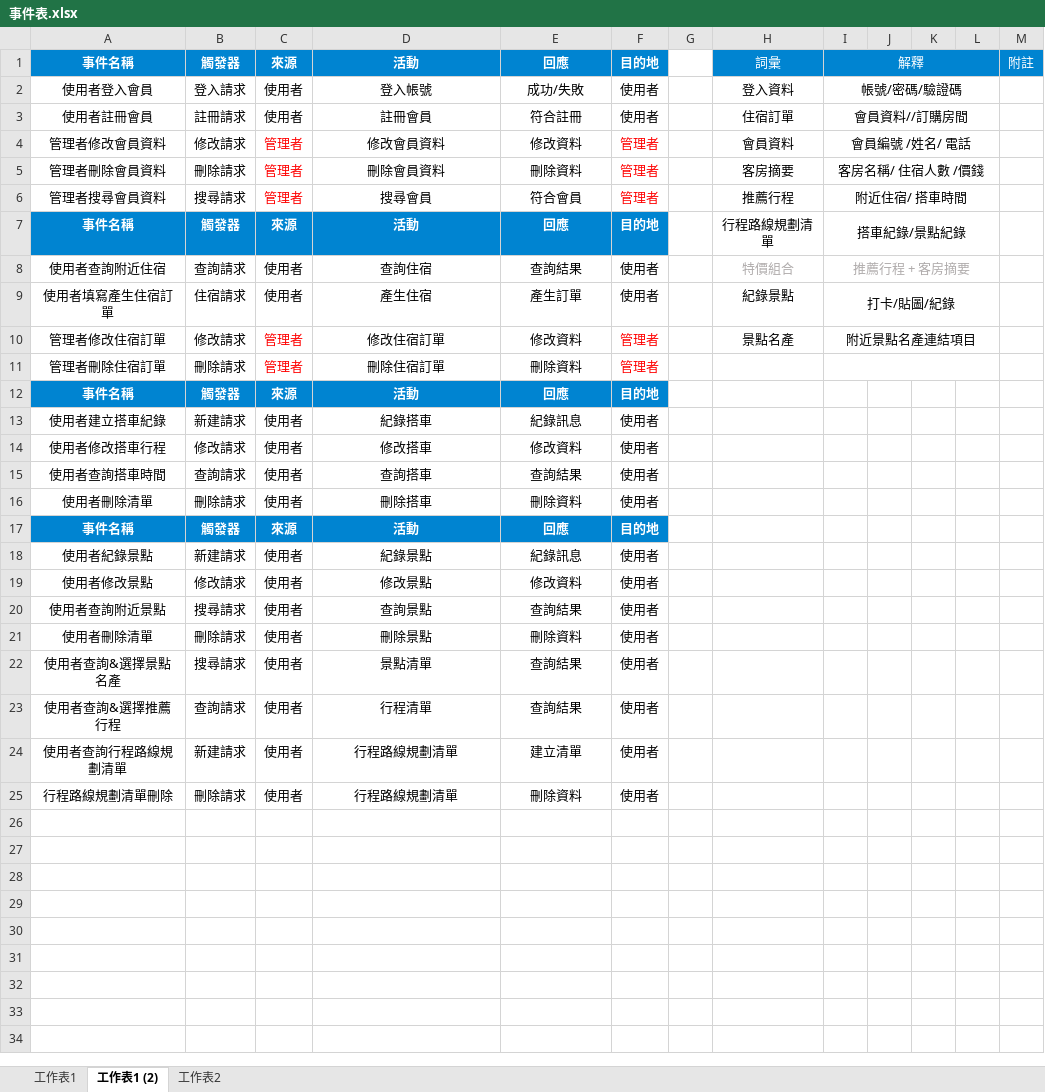
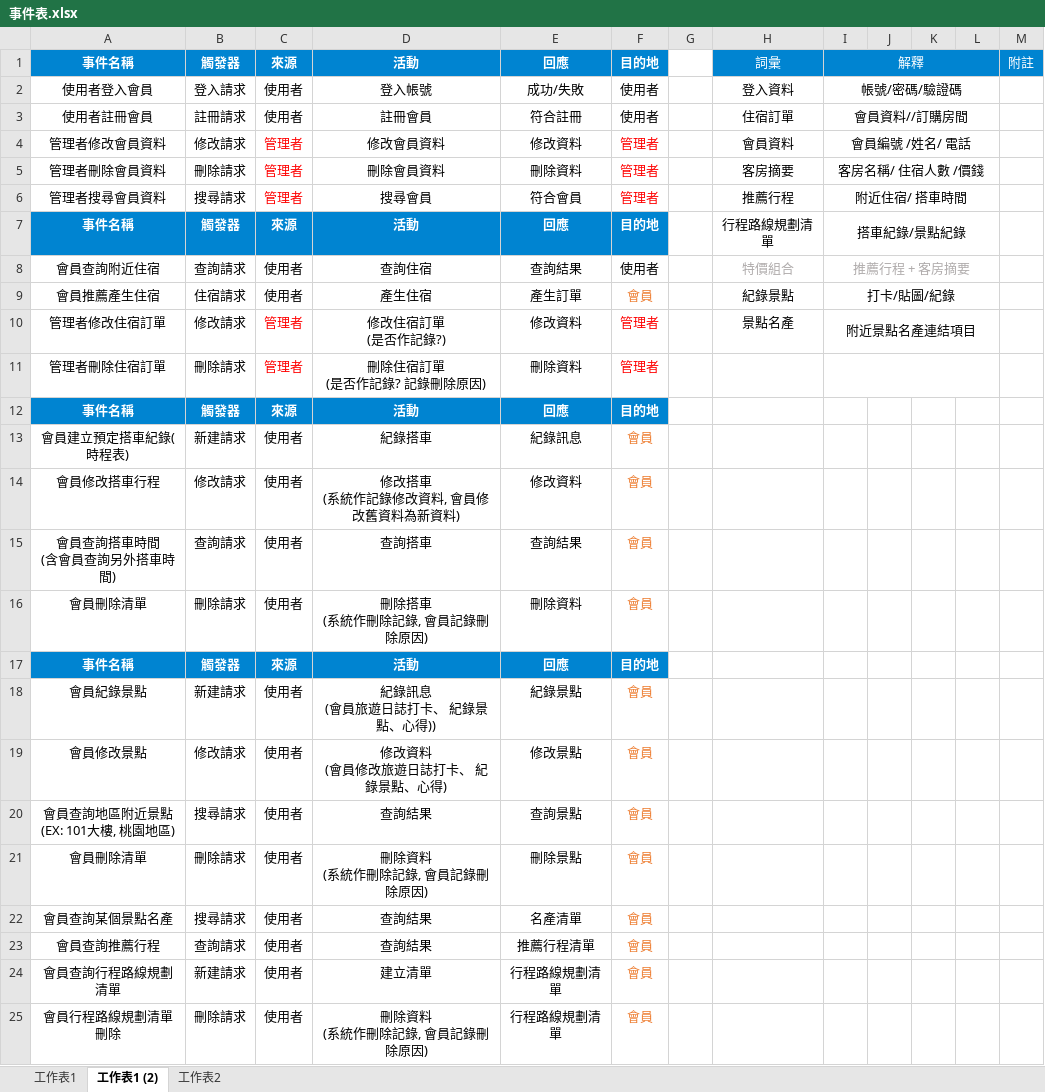
Before and after one commit to hopefuldome/javaclass, an Excel workbook: 專題-報告171124/事件表.xlsx, sheet 工作表1 (2), drawn as a sheet; values as stored, in another font and other column widths than the file's, no borders; removed rows and columns are numbered as before the commit, all else as after; ↵ is a line break in a cell; the diff names each change by its address in the sheet, - before the commit and + after, or states it on an @@ line.

```diff
--- a/專題-報告171124/事件表.xlsx (sheet 工作表1 (2))
+++ b/專題-報告171124/事件表.xlsx (sheet 工作表1 (2))
-A8: 使用者查詢附近住宿
+A8: 會員查詢附近住宿
-A9: 使用者填寫產生住宿訂單
+A9: 會員推薦產生住宿
-F9: 使用者
+F9: 會員
-F9 text colour: black
+F9 text colour: #ED7D31
-D10: 修改住宿訂單
+D10: 修改住宿訂單 ↵ (是否作記錄?)
-D11: 刪除住宿訂單
+D11: 刪除住宿訂單 ↵ (是否作記錄? 記錄刪除原因)
-A13: 使用者建立搭車紀錄
+A13: 會員建立預定搭車紀錄(時程表)
-F13:F16: 使用者
+F13:F16: 會員
-F13:F16 text colour: black
+F13:F16 text colour: #ED7D31
-A14: 使用者修改搭車行程
+A14: 會員修改搭車行程
-D14: 修改搭車
+D14: 修改搭車 ↵ (系統作記錄修改資料, 會員修改舊資料為新資料)
-A15: 使用者查詢搭車時間
+A15: 會員查詢搭車時間 ↵ (含會員查詢另外搭車時間)
-A16: 使用者刪除清單
+A16: 會員刪除清單
-D16: 刪除搭車
+D16: 刪除搭車 ↵ (系統作刪除記錄, 會員記錄刪除原因)
-row 18: 使用者紀錄景點 | 新建請求 | 使用者 | 紀錄景點 | 紀錄訊息 | 使用者
-row 19: 使用者修改景點 | 修改請求 | 使用者 | 修改景點 | 修改資料 | 使用者
-row 20: 使用者查詢附近景點 | 搜尋請求 | 使用者 | 查詢景點 | 查詢結果 | 使用者
-row 21: 使用者刪除清單 | 刪除請求 | 使用者 | 刪除景點 | 刪除資料 | 使用者
-row 22: 使用者查詢&選擇景點名產 | 搜尋請求 | 使用者 | 景點清單 | 查詢結果 | 使用者
-row 23: 使用者查詢&選擇推薦行程 | 查詢請求 | 使用者 | 行程清單 | 查詢結果 | 使用者
-row 24: 使用者查詢行程路線規劃清單 | 新建請求 | 使用者 | 行程路線規劃清單 | 建立清單 | 使用者
-row 25: 行程路線規劃清單刪除 | 刪除請求 | 使用者 | 行程路線規劃清單 | 刪除資料 | 使用者
+row 18: 會員紀錄景點 | 新建請求 | 使用者 | 紀錄訊息 ↵ (會員旅遊日誌打卡、 紀錄景點、心得)) | 紀錄景點 | 會員
+row 19: 會員修改景點 | 修改請求 | 使用者 | 修改資料 ↵ (會員修改旅遊日誌打卡、 紀錄景點、心得) | 修改景點 | 會員
+row 20: 會員查詢地區附近景點 ↵ (EX: 101大樓, 桃園地區) | 搜尋請求 | 使用者 | 查詢結果 | 查詢景點 | 會員
+row 21: 會員刪除清單 | 刪除請求 | 使用者 | 刪除資料 ↵ (系統作刪除記錄, 會員記錄刪除原因) | 刪除景點 | 會員
+row 22: 會員查詢某個景點名產 | 搜尋請求 | 使用者 | 查詢結果 | 名產清單 | 會員
+row 23: 會員查詢推薦行程 | 查詢請求 | 使用者 | 查詢結果 | 推薦行程清單 | 會員
+row 24: 會員查詢行程路線規劃清單 | 新建請求 | 使用者 | 建立清單 | 行程路線規劃清單 | 會員
+row 25: 會員行程路線規劃清單刪除 | 刪除請求 | 使用者 | 刪除資料 ↵ (系統作刪除記錄, 會員記錄刪除原因) | 行程路線規劃清單 | 會員
```
